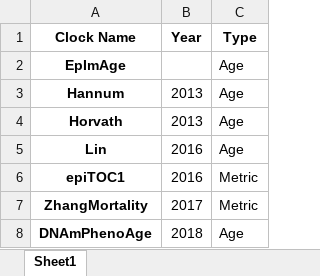
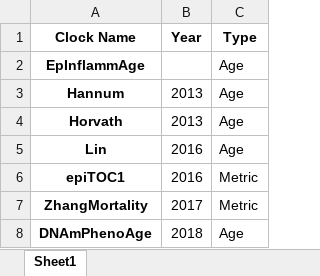
Before and after one commit to AaronBlare/EpInflammAge, an Excel workbook: data/age-regression/clocks_meta.xlsx, sheet Sheet1, drawn as a sheet; only a part is shown; values as stored, in another font and other column widths than the file's, no borders; the diff names each change by its address in the sheet, - before the commit and + after, or states it on an @@ line.

Commit message:
Renaming to EpInflammAge

```diff
--- a/data/age-regression/clocks_meta.xlsx (sheet Sheet1)
+++ b/data/age-regression/clocks_meta.xlsx (sheet Sheet1)
-A2 (Clock Name): EpImAge
+A2 (Clock Name): EpInflammAge
```
Also changed, not shown: 27 other files.
